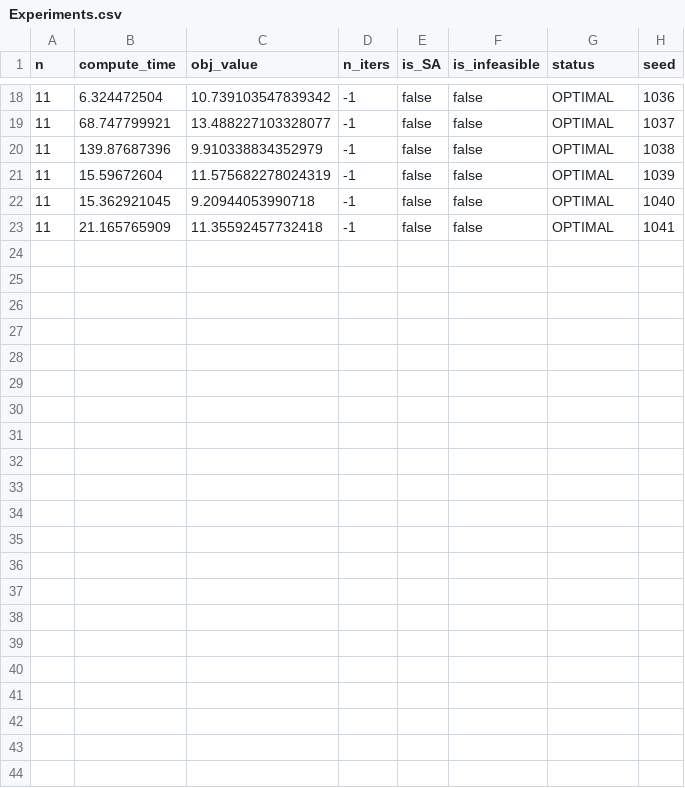
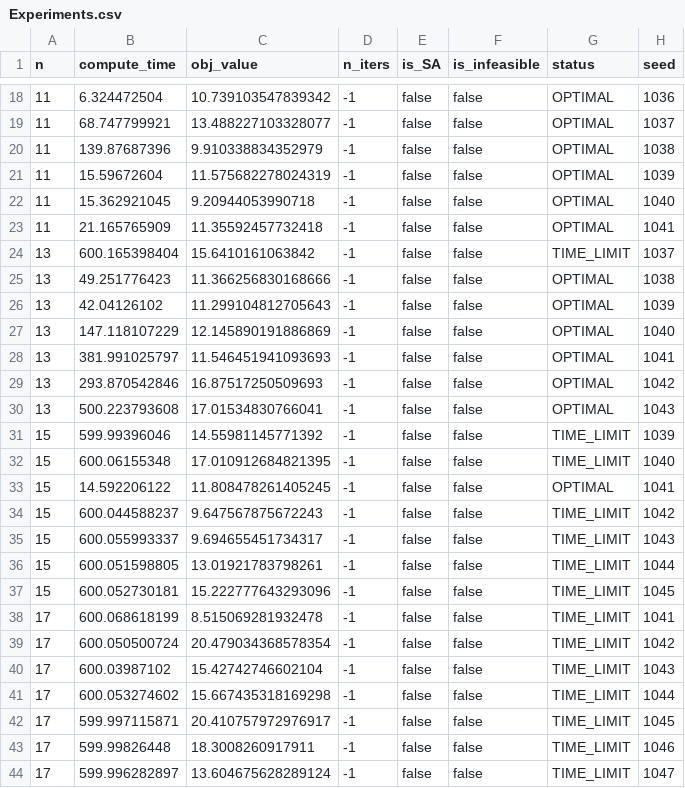
Before and after one commit to wakichi/paper_2022, a CSV file: src/Experiments.csv, drawn as a sheet; only a part is shown, gaps mark what is left out; the diff names each change by its address in the sheet, - before the commit and + after, or states it on an @@ line.

Commit message:
finish cplex experiment

```diff
--- a/src/Experiments.csv
+++ b/src/Experiments.csv
+row 24: 13 | 600.165398404 | 15.6410161063842 | -1 | false | false | TIME_LIMIT | 1037
+row 25: 13 | 49.251776423 | 11.366256830168666 | -1 | false | false | OPTIMAL | 1038
+row 26: 13 | 42.04126102 | 11.299104812705643 | -1 | false | false | OPTIMAL | 1039
+row 27: 13 | 147.118107229 | 12.145890191886869 | -1 | false | false | OPTIMAL | 1040
+row 28: 13 | 381.991025797 | 11.546451941093693 | -1 | false | false | OPTIMAL | 1041
+row 29: 13 | 293.870542846 | 16.87517250509693 | -1 | false | false | OPTIMAL | 1042
+row 30: 13 | 500.223793608 | 17.01534830766041 | -1 | false | false | OPTIMAL | 1043
+row 31: 15 | 599.99396046 | 14.55981145771392 | -1 | false | false | TIME_LIMIT | 1039
+row 32: 15 | 600.06155348 | 17.010912684821395 | -1 | false | false | TIME_LIMIT | 1040
+row 33: 15 | 14.592206122 | 11.808478261405245 | -1 | false | false | OPTIMAL | 1041
+row 34: 15 | 600.044588237 | 9.647567875672243 | -1 | false | false | TIME_LIMIT | 1042
+row 35: 15 | 600.055993337 | 9.694655451734317 | -1 | false | false | TIME_LIMIT | 1043
+row 36: 15 | 600.051598805 | 13.01921783798261 | -1 | false | false | TIME_LIMIT | 1044
+row 37: 15 | 600.052730181 | 15.222777643293096 | -1 | false | false | TIME_LIMIT | 1045
+row 38: 17 | 600.068618199 | 8.515069281932478 | -1 | false | false | TIME_LIMIT | 1041
+row 39: 17 | 600.050500724 | 20.479034368578354 | -1 | false | false | TIME_LIMIT | 1042
+row 40: 17 | 600.03987102 | 15.42742746602104 | -1 | false | false | TIME_LIMIT | 1043
+row 41: 17 | 600.053274602 | 15.667435318169298 | -1 | false | false | TIME_LIMIT | 1044
+row 42: 17 | 599.997115871 | 20.410757972976917 | -1 | false | false | TIME_LIMIT | 1045
+row 43: 17 | 599.99826448 | 18.3008260917911 | -1 | false | false | TIME_LIMIT | 1046
+row 44: 17 | 599.996282897 | 13.604675628289124 | -1 | false | false | TIME_LIMIT | 1047
```
